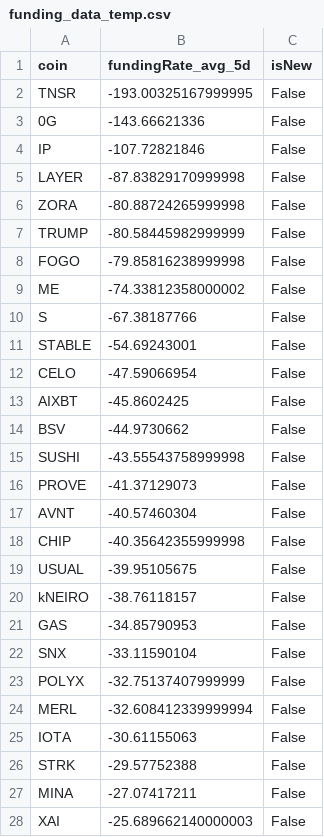
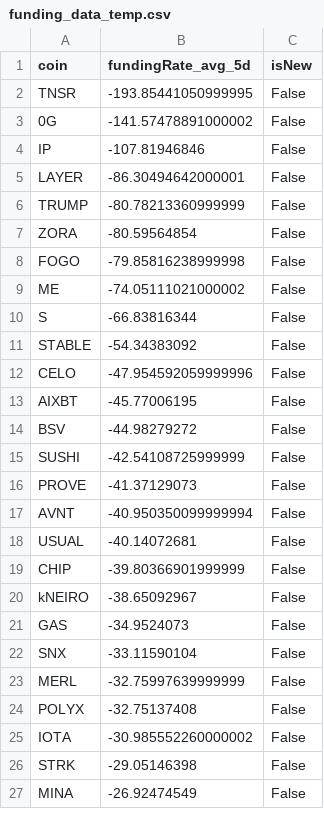
Before and after one commit to exo-trading/crypto-carry-screener, a CSV file: funding_data_temp.csv, drawn as a sheet; only a part is shown; the diff covers the shown part only.

```diff
--- a/funding_data_temp.csv
+++ b/funding_data_temp.csv
@@ -1,28 +1,27 @@
 coin,fundingRate_avg_5d,isNew
-TNSR,-193.00325167999995,False
-0G,-143.66621336,False
-IP,-107.72821846,False
-LAYER,-87.83829170999998,False
-ZORA,-80.88724265999998,False
-TRUMP,-80.58445982999999,False
+TNSR,-193.85441050999995,False
+0G,-141.57478891000002,False
+IP,-107.81946846,False
+LAYER,-86.30494642000001,False
+TRUMP,-80.78213360999999,False
+ZORA,-80.59564854,False
 FOGO,-79.85816238999998,False
-ME,-74.33812358000002,False
-S,-67.38187766,False
-STABLE,-54.69243001,False
-CELO,-47.59066954,False
-AIXBT,-45.8602425,False
-BSV,-44.9730662,False
-SUSHI,-43.55543758999998,False
+ME,-74.05111021000002,False
+S,-66.83816344,False
+STABLE,-54.34383092,False
+CELO,-47.954592059999996,False
+AIXBT,-45.77006195,False
+BSV,-44.98279272,False
+SUSHI,-42.54108725999999,False
 PROVE,-41.37129073,False
-AVNT,-40.57460304,False
-CHIP,-40.35642355999998,False
-USUAL,-39.95105675,False
-kNEIRO,-38.76118157,False
-GAS,-34.85790953,False
+AVNT,-40.950350099999994,False
+USUAL,-40.14072681,False
+CHIP,-39.80366901999999,False
+kNEIRO,-38.65092967,False
+GAS,-34.9524073,False
 SNX,-33.11590104,False
-POLYX,-32.75137407999999,False
-MERL,-32.608412339999994,False
-IOTA,-30.61155063,False
-STRK,-29.57752388,False
-MINA,-27.07417211,False
-XAI,-25.689662140000003,False
+MERL,-32.75997639999999,False
+POLYX,-32.75137408,False
+IOTA,-30.985552260000002,False
+STRK,-29.05146398,False
+MINA,-26.92474549,False
```
Also changed, not shown: 8 added rows, 8 removed rows and 36 edited cells elsewhere in this file, 1 other file.
